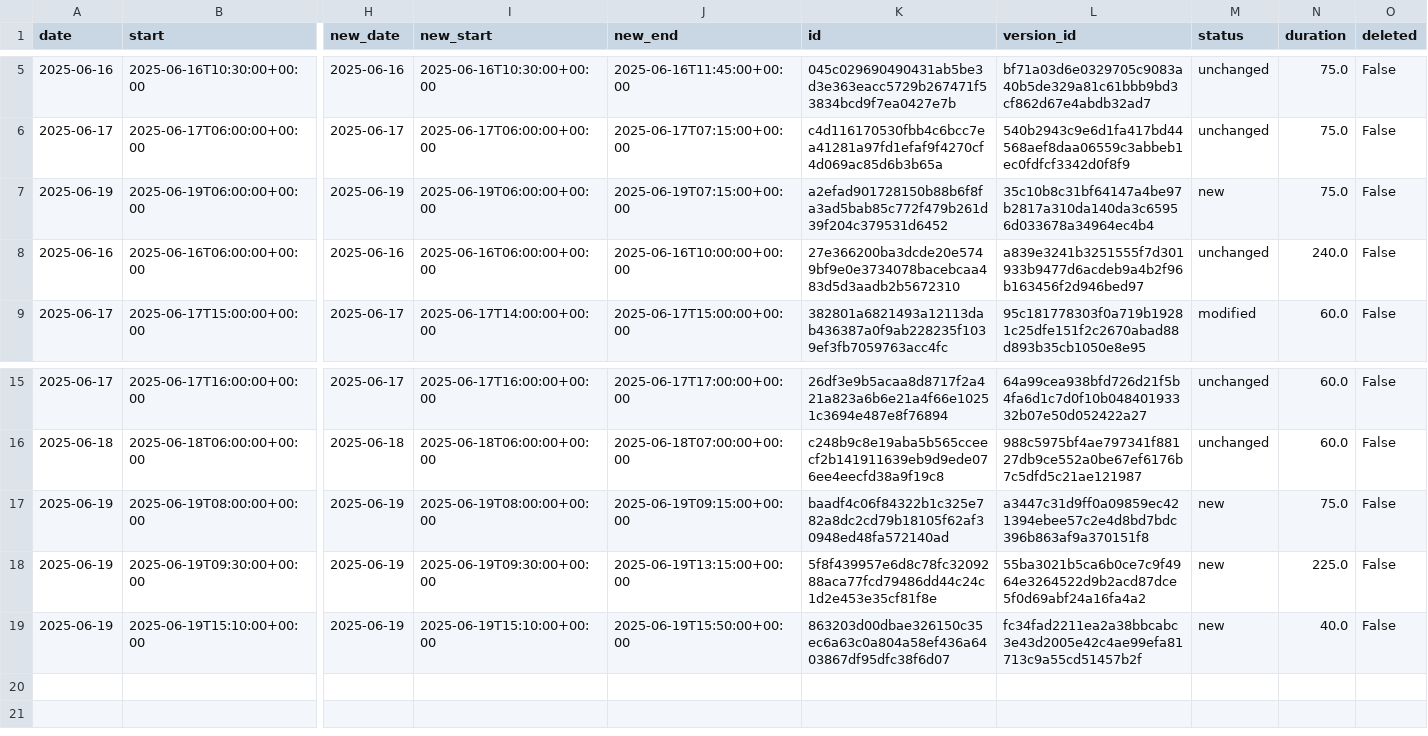
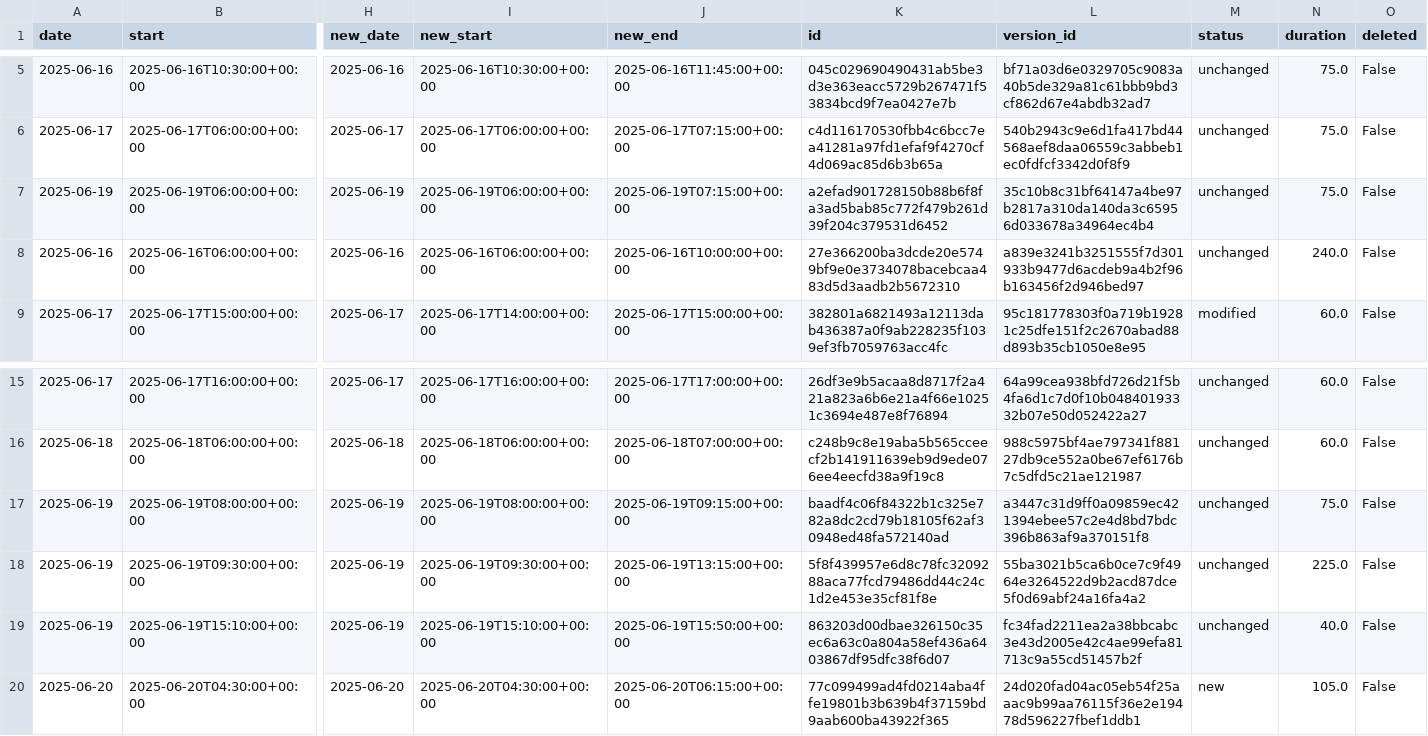
Before and after one commit to hajkuron/notion-githubchart, a CSV file: data/prepared_data_for_supabase.csv, drawn as a sheet; only a part is shown, gaps mark what is left out; rows hold the shown columns only; the diff names each change by its address in the sheet, - before the commit and + after, or states it on an @@ line.

```diff
--- a/data/prepared_data_for_supabase.csv
+++ b/data/prepared_data_for_supabase.csv
-M7 (status): new
+M7 (status): unchanged
-M17:M19 (status): new
+M17:M19 (status): unchanged
+row 20: 2025-06-20 | 2025-06-20T04:30:00+00:00 | 2025-06-20 | 2025-06-20T04:30:00+00:00 | 2025-06-20T06:15:00+00:00 | 77c099499ad4fd0214aba4ffe19801b3b639b4f37159bd9aab600ba43922f365 | 24d020fad04ac05eb54f25aaac9b99aa76115f36e2e19478d596227fbef1ddb1 | new | 105.0 | False
```
Also changed, not shown: 7 other files.
